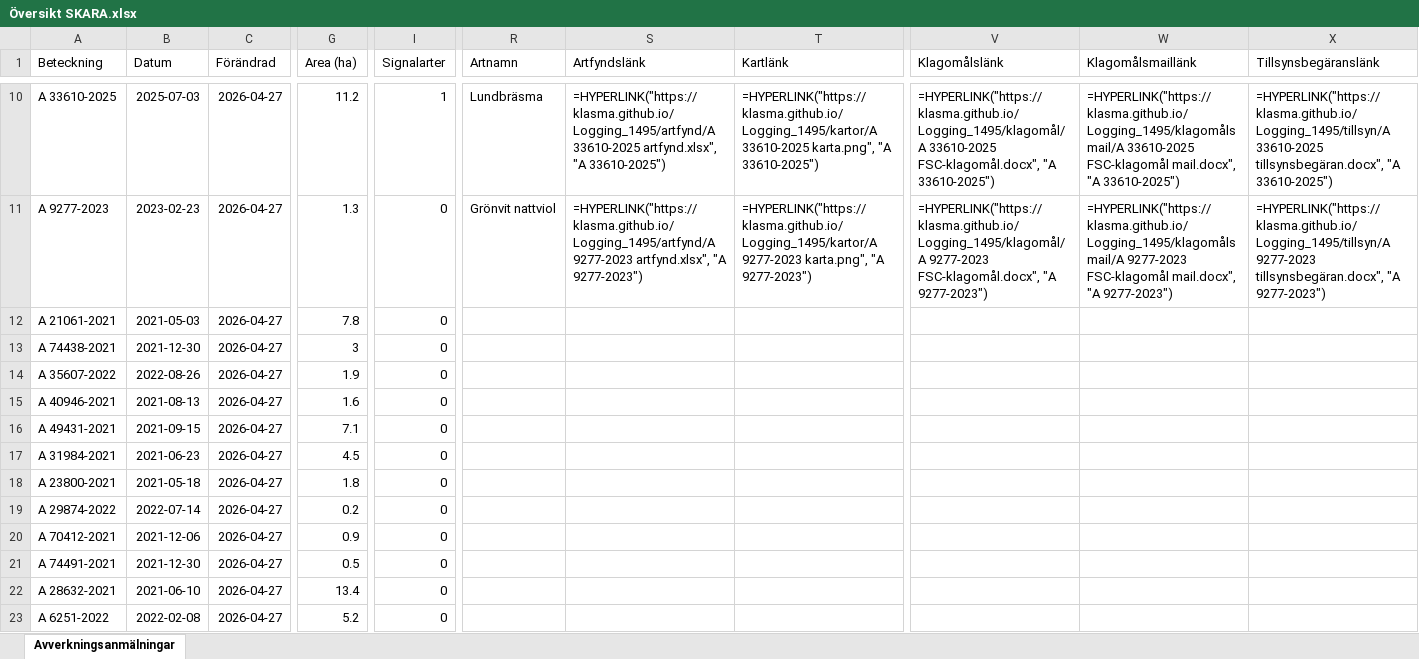
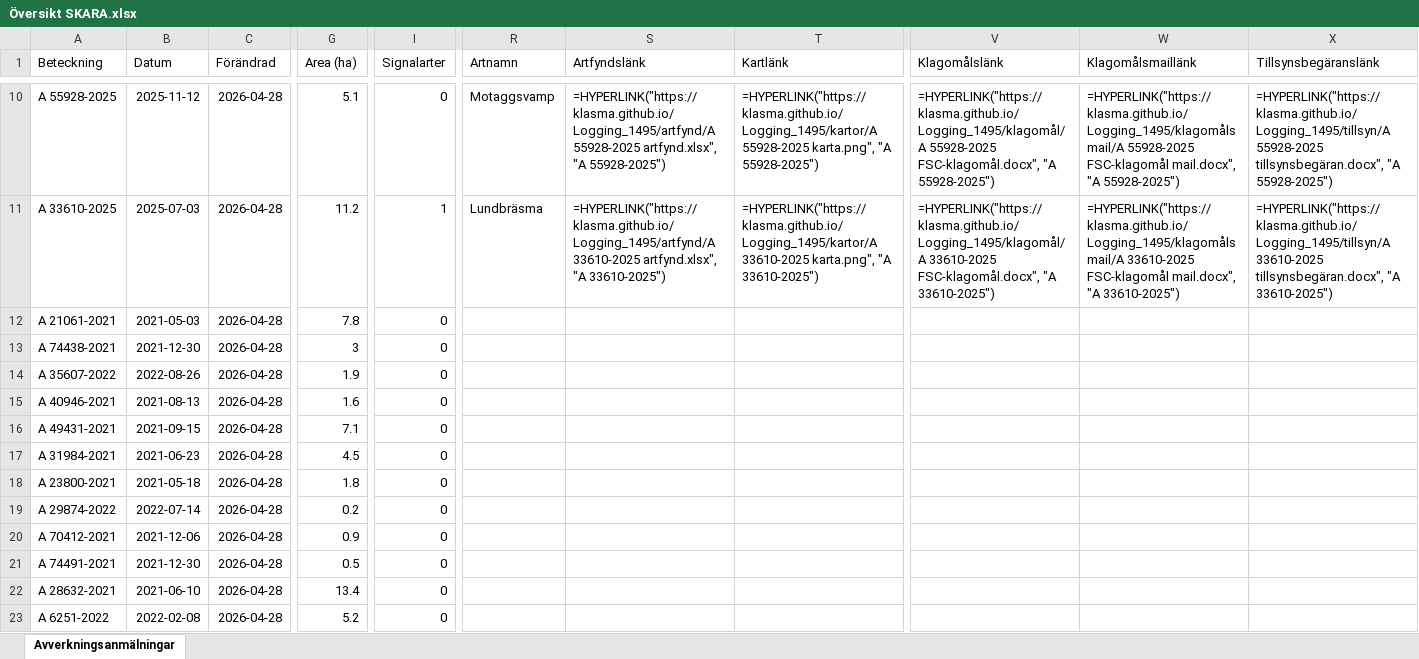
Before and after one commit to klasma/Logging_1495, an Excel workbook: Översikt SKARA.xlsx, sheet Avverkningsanmälningar, drawn as a sheet; only a part is shown, gaps mark what is left out; values as stored, in another font and other column widths than the file's, no borders; formulas without a stored value are shown as written; the diff covers the shown part only; the diff names each change by its address in the sheet, - before the commit and + after, or states it on an @@ line.

```diff
--- a/Översikt SKARA.xlsx (sheet Avverkningsanmälningar)
+++ b/Översikt SKARA.xlsx (sheet Avverkningsanmälningar)
-A10 (Beteckning): A 33610-2025
+A10 (Beteckning): A 55928-2025
-B10 (Datum): 2025-07-03
+B10 (Datum): 2025-11-12
-C10:C23 (Förändrad): 2026-04-27
+C10:C23 (Förändrad): 2026-04-28
-G10 (Area (ha)): 11.2
+G10 (Area (ha)): 5.1
-I10 (Signalarter): 1
+I10 (Signalarter): 0
-R10 (Artnamn): Lundbräsma
+R10 (Artnamn): Motaggsvamp
-S10 (Artfyndslänk): =HYPERLINK("https://klasma.github.io/Logging_1495/artfynd/A 33610-2025 artfynd.xlsx", "A 33610-2025")
+S10 (Artfyndslänk): =HYPERLINK("https://klasma.github.io/Logging_1495/artfynd/A 55928-2025 artfynd.xlsx", "A 55928-2025")
-T10 (Kartlänk): =HYPERLINK("https://klasma.github.io/Logging_1495/kartor/A 33610-2025 karta.png", "A 33610-2025")
+T10 (Kartlänk): =HYPERLINK("https://klasma.github.io/Logging_1495/kartor/A 55928-2025 karta.png", "A 55928-2025")
-V10 (Klagomålslänk): =HYPERLINK("https://klasma.github.io/Logging_1495/klagomål/A 33610-2025 FSC-klagomål.docx", "A 33610-2025")
+V10 (Klagomålslänk): =HYPERLINK("https://klasma.github.io/Logging_1495/klagomål/A 55928-2025 FSC-klagomål.docx", "A 55928-2025")
-W10 (Klagomålsmaillänk): =HYPERLINK("https://klasma.github.io/Logging_1495/klagomålsmail/A 33610-2025 FSC-klagomål mail.docx", "A 33610-2025")
+W10 (Klagomålsmaillänk): =HYPERLINK("https://klasma.github.io/Logging_1495/klagomålsmail/A 55928-2025 FSC-klagomål mail.docx", "A 55928-2025")
-X10 (Tillsynsbegäranslänk): =HYPERLINK("https://klasma.github.io/Logging_1495/tillsyn/A 33610-2025 tillsynsbegäran.docx", "A 33610-2025")
+X10 (Tillsynsbegäranslänk): =HYPERLINK("https://klasma.github.io/Logging_1495/tillsyn/A 55928-2025 tillsynsbegäran.docx", "A 55928-2025")
-A11 (Beteckning): A 9277-2023
+A11 (Beteckning): A 33610-2025
-B11 (Datum): 2023-02-23
+B11 (Datum): 2025-07-03
-G11 (Area (ha)): 1.3
+G11 (Area (ha)): 11.2
-I11 (Signalarter): 0
+I11 (Signalarter): 1
-R11 (Artnamn): Grönvit nattviol
+R11 (Artnamn): Lundbräsma
-S11 (Artfyndslänk): =HYPERLINK("https://klasma.github.io/Logging_1495/artfynd/A 9277-2023 artfynd.xlsx", "A 9277-2023")
+S11 (Artfyndslänk): =HYPERLINK("https://klasma.github.io/Logging_1495/artfynd/A 33610-2025 artfynd.xlsx", "A 33610-2025")
-T11 (Kartlänk): =HYPERLINK("https://klasma.github.io/Logging_1495/kartor/A 9277-2023 karta.png", "A 9277-2023")
+T11 (Kartlänk): =HYPERLINK("https://klasma.github.io/Logging_1495/kartor/A 33610-2025 karta.png", "A 33610-2025")
-V11 (Klagomålslänk): =HYPERLINK("https://klasma.github.io/Logging_1495/klagomål/A 9277-2023 FSC-klagomål.docx", "A 9277-2023")
+V11 (Klagomålslänk): =HYPERLINK("https://klasma.github.io/Logging_1495/klagomål/A 33610-2025 FSC-klagomål.docx", "A 33610-2025")
-W11 (Klagomålsmaillänk): =HYPERLINK("https://klasma.github.io/Logging_1495/klagomålsmail/A 9277-2023 FSC-klagomål mail.docx", "A 9277-2023")
+W11 (Klagomålsmaillänk): =HYPERLINK("https://klasma.github.io/Logging_1495/klagomålsmail/A 33610-2025 FSC-klagomål mail.docx", "A 33610-2025")
-X11 (Tillsynsbegäranslänk): =HYPERLINK("https://klasma.github.io/Logging_1495/tillsyn/A 9277-2023 tillsynsbegäran.docx", "A 9277-2023")
+X11 (Tillsynsbegäranslänk): =HYPERLINK("https://klasma.github.io/Logging_1495/tillsyn/A 33610-2025 tillsynsbegäran.docx", "A 33610-2025")
```
Also changed, not shown: 985 edited cells elsewhere in this sheet, artfynd/A 1202-2024 artfynd.xlsx, artfynd/A 21050-2021 artfynd.xlsx, 54 other files.
